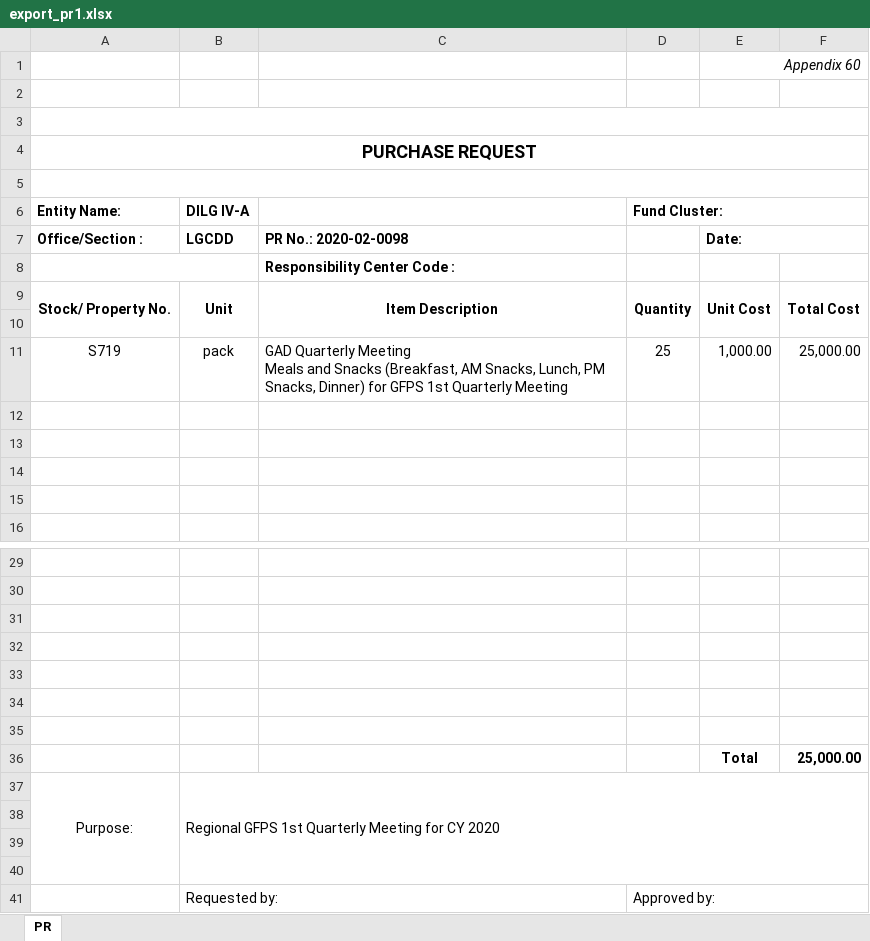
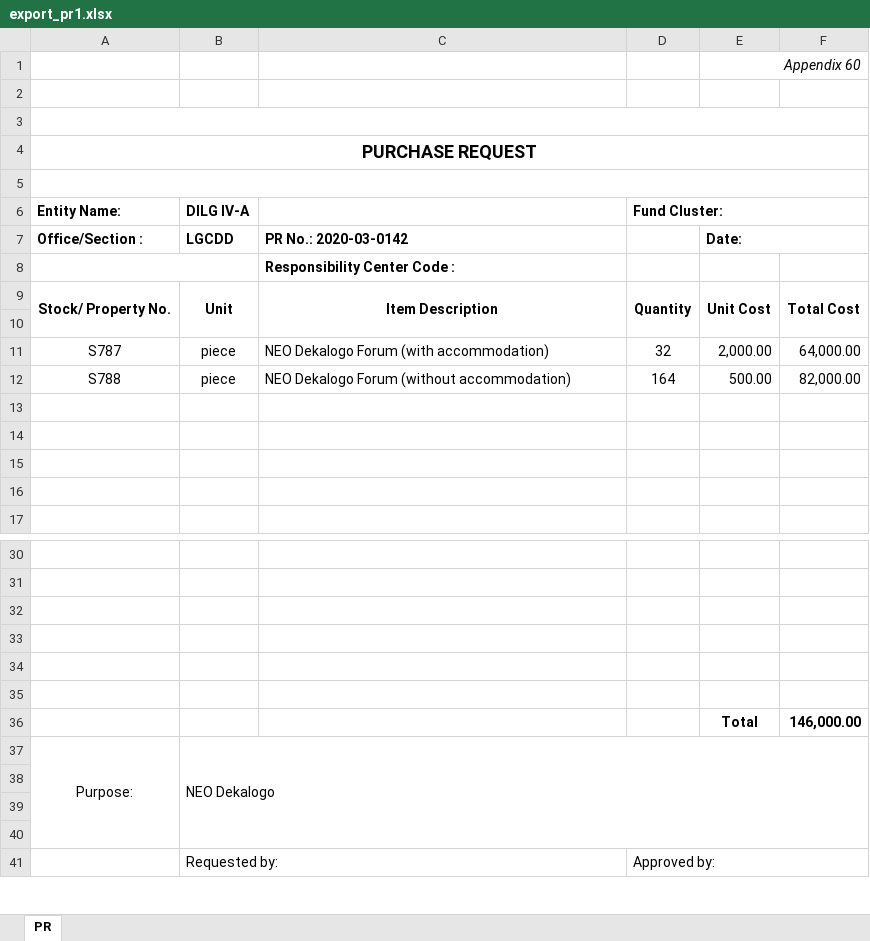
Before and after one commit to princezhian19/fas2020, an Excel workbook: export_pr1.xlsx, sheet PR, drawn as a sheet; only a part is shown, gaps mark what is left out; values as stored, in another font and other column widths than the file's, no borders; removed rows and columns are numbered as before the commit, all else as after; ↵ is a line break in a cell; the diff names each change by its address in the sheet, - before the commit and + after, or states it on an @@ line.

```diff
--- a/export_pr1.xlsx (sheet PR)
+++ b/export_pr1.xlsx (sheet PR)
-C7: PR No.: 2020-02-0098
+C7: PR No.: 2020-03-0142
-row 11: S719 | pack | GAD Quarterly Meeting ↵ Meals and Snacks (Breakfast, AM Snacks, Lunch, PM Snacks, Dinner) for GFPS 1st Quarterly Meeting | 25 | 1,000.00 | 25,000.00
+row 11: S787 | piece | NEO Dekalogo Forum (with accommodation) | 32 | 2,000.00 | 64,000.00
+row 12: S788 | piece | NEO Dekalogo Forum (without accommodation) | 164 | 500.00 | 82,000.00
-row 36: (empty)
+row 36:  |  |  |  | Total | 146,000.00
-row 36:  |  |  |  | Total | 25,000.00
-B37 (DILG IV-A): Regional GFPS 1st Quarterly Meeting for CY 2020
+B37 (DILG IV-A): NEO Dekalogo
```
Also changed, not shown: _fmlReport.xlsx, 1 other file.
